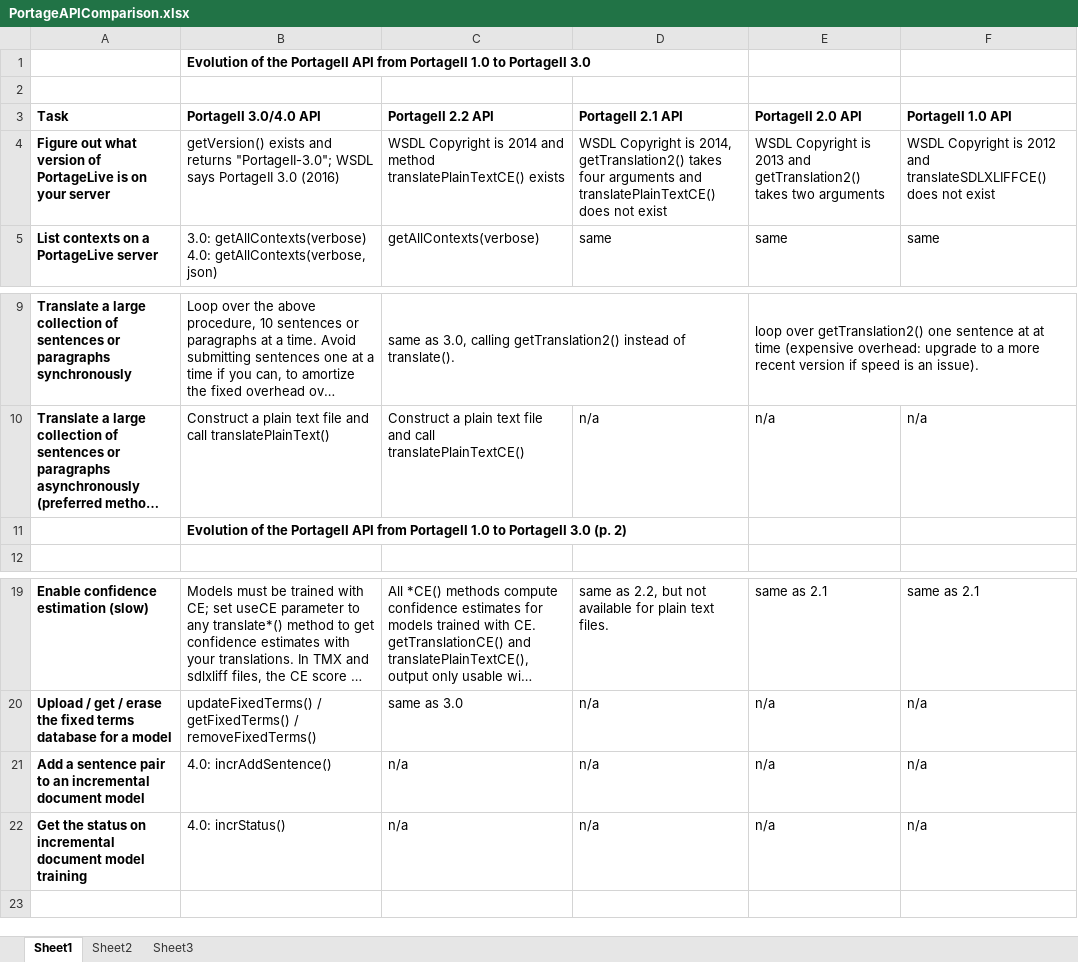
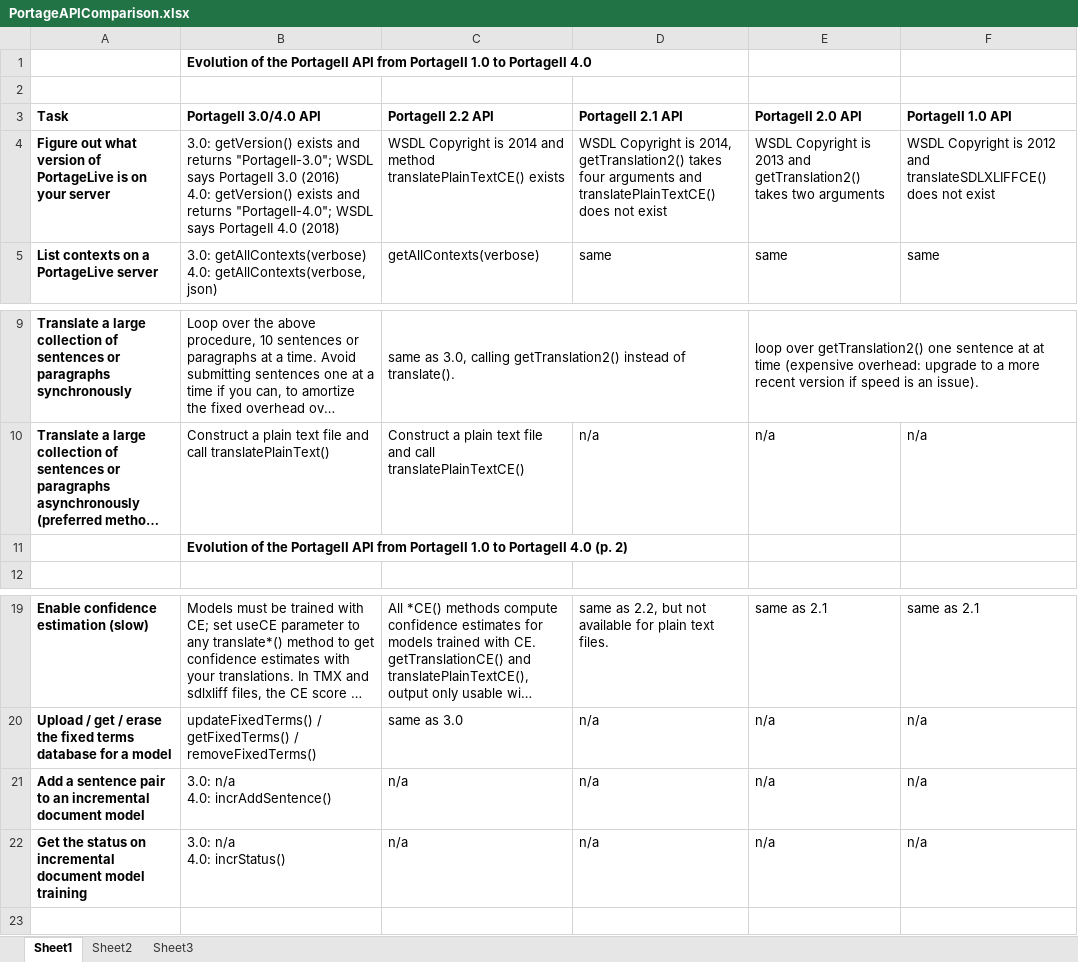
Before and after one commit to nrc-cnrc/Portage-SMT-TAS, an Excel workbook: doc/PortageAPIComparison.xlsx, sheet Sheet1, drawn as a sheet; only a part is shown, gaps mark what is left out; long unchanged cells end in …; values as stored, in another font and other column widths than the file's, no borders; ↵ is a line break in a cell; the diff names each change by its address in the sheet, - before the commit and + after, or states it on an @@ line.

Commit message:
API comparison draft shared with SL, DS, MT today

```diff
--- a/doc/PortageAPIComparison.xlsx (sheet Sheet1)
+++ b/doc/PortageAPIComparison.xlsx (sheet Sheet1)
-B1: …to PortageII 3.0
+B1: …to PortageII 4.0
-B4: getVersion() exists and returns "PortageII-3.0"; WSDL says PortageII 3.0 (2016)
+B4: 3.0: getVersion() exists and returns "PortageII-3.0"; WSDL says PortageII 3.0 (2016) ↵ 4.0: getVersion() exists and returns "PortageII-4.0"; WSDL says PortageII 4.0 (2018)
-B11: …to PortageII 3.0 (p. 2)
+B11: …to PortageII 4.0 (p. 2)
-B21: 4.0: incrAddSentence()
+B21: 3.0: n/a ↵ 4.0: incrAddSentence()
-B22: 4.0: incrStatus()
+B22: 3.0: n/a ↵ 4.0: incrStatus()
```
